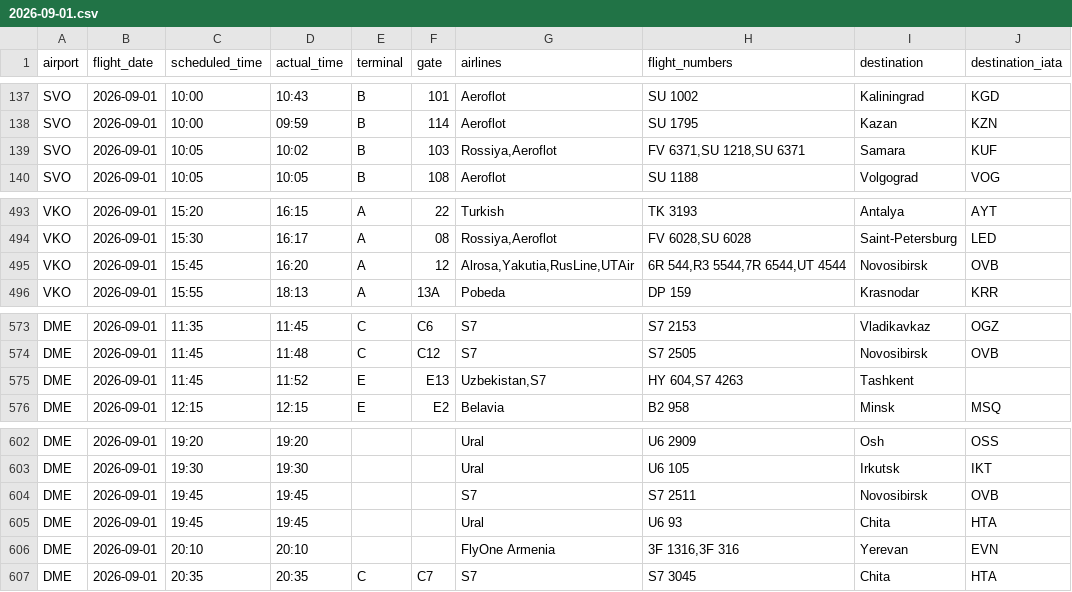
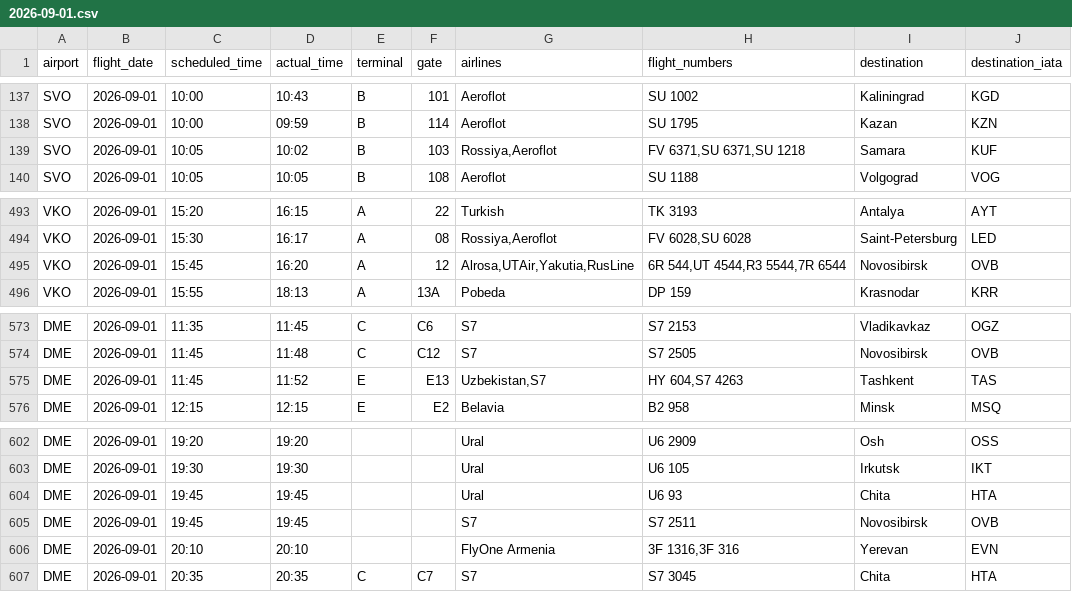
Before and after one commit to vitdmit/moscow-airports-botCLaude, a CSV file: data/daily/2026-09-01.csv, drawn as a sheet; only a part is shown, gaps mark what is left out.

```diff
--- a/data/daily/2026-09-01.csv
+++ b/data/daily/2026-09-01.csv
@@ -138,3 +138,3 @@ SVO,2026-09-01,10:00,10:43,B,101,Aeroflot,SU 1002,Kaliningrad,KGD
 SVO,2026-09-01,10:00,09:59,B,114,Aeroflot,SU 1795,Kazan,KZN
-SVO,2026-09-01,10:05,10:02,B,103,"Rossiya,Aeroflot","FV 6371,SU 1218,SU 6371",Samara,KUF
+SVO,2026-09-01,10:05,10:02,B,103,"Rossiya,Aeroflot","FV 6371,SU 6371,SU 1218",Samara,KUF
 SVO,2026-09-01,10:05,10:05,B,108,Aeroflot,SU 1188,Volgograd,VOG
@@ -494,3 +494,3 @@ VKO,2026-09-01,15:20,16:15,A,22,Turkish,TK 3193,Antalya,AYT
 VKO,2026-09-01,15:30,16:17,A,08,"Rossiya,Aeroflot","FV 6028,SU 6028",Saint-Petersburg,LED
-VKO,2026-09-01,15:45,16:20,A,12,"Alrosa,Yakutia,RusLine,UTAir","6R 544,R3 5544,7R 6544,UT 4544",Novosibirsk,OVB
+VKO,2026-09-01,15:45,16:20,A,12,"Alrosa,UTAir,Yakutia,RusLine","6R 544,UT 4544,R3 5544,7R 6544",Novosibirsk,OVB
 VKO,2026-09-01,15:55,18:13,A,13A,Pobeda,DP 159,Krasnodar,KRR
@@ -574,3 +574,3 @@ DME,2026-09-01,11:35,11:45,C,C6,S7,S7 2153,Vladikavkaz,OGZ
 DME,2026-09-01,11:45,11:48,C,C12,S7,S7 2505,Novosibirsk,OVB
-DME,2026-09-01,11:45,11:52,E,E13,"Uzbekistan,S7","HY 604,S7 4263",Tashkent,
+DME,2026-09-01,11:45,11:52,E,E13,"Uzbekistan,S7","HY 604,S7 4263",Tashkent,TAS
 DME,2026-09-01,12:15,12:15,E,E2,Belavia,B2 958,Minsk,MSQ
@@ -603,4 +603,4 @@ DME,2026-09-01,19:20,19:20,,,Ural,U6 2909,Osh,OSS
 DME,2026-09-01,19:30,19:30,,,Ural,U6 105,Irkutsk,IKT
+DME,2026-09-01,19:45,19:45,,,Ural,U6 93,Chita,HTA
 DME,2026-09-01,19:45,19:45,,,S7,S7 2511,Novosibirsk,OVB
-DME,2026-09-01,19:45,19:45,,,Ural,U6 93,Chita,HTA
 DME,2026-09-01,20:10,20:10,,,FlyOne Armenia,"3F 1316,3F 316",Yerevan,EVN
```
Also changed, not shown: 1 other file.
